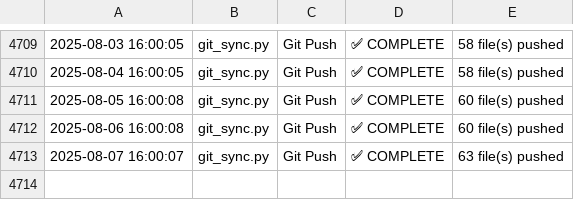
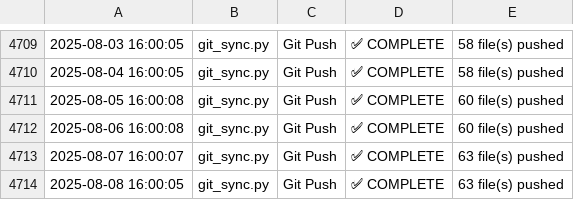
Before and after one commit to naveenstar3/Dhanbot_Trading, a CSV file: dhan_autotrader/bot_execution_log.csv, drawn as a sheet; only a part is shown, gaps mark what is left out; the diff names each change by its address in the sheet, - before the commit and + after, or states it on an @@ line.

Commit message:
✪ Auto push: *.csv, *.py @ 2025-08-09 16:00

```diff
--- a/dhan_autotrader/bot_execution_log.csv
+++ b/dhan_autotrader/bot_execution_log.csv
+row 4714: 2025-08-08 16:00:05 | git_sync.py | Git Push | ✅ COMPLETE | 63 file(s) pushed
```
